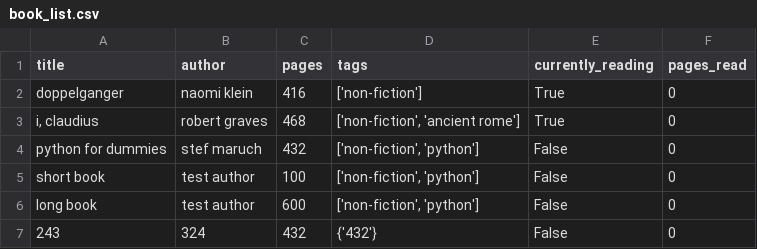
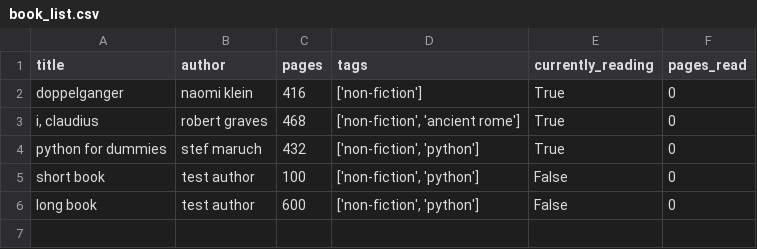
Before and after one commit to tobyfehily/T1A3, a CSV file: book_list.csv, drawn as a sheet.

Commit message:
Added reading status to list

```diff
--- a/book_list.csv
+++ b/book_list.csv
@@ -3,5 +3,4 @@ doppelganger,naomi klein,416,['non-fiction'],True,0
 "i, claudius",robert graves,468,"['non-fiction', 'ancient rome']",True,0
-python for dummies,stef maruch,432,"['non-fiction', 'python']",False,0
+python for dummies,stef maruch,432,"['non-fiction', 'python']",True,0
 short book,test author,100,"['non-fiction', 'python']",False,0
 long book,test author,600,"['non-fiction', 'python']",False,0
-243,324,432,{'432'},False,0
```
Also changed, not shown: 2 other files.
